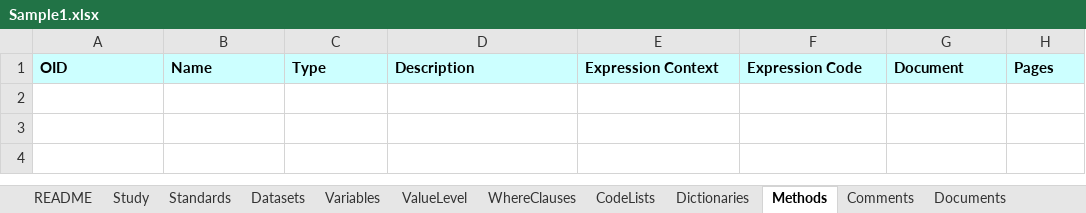
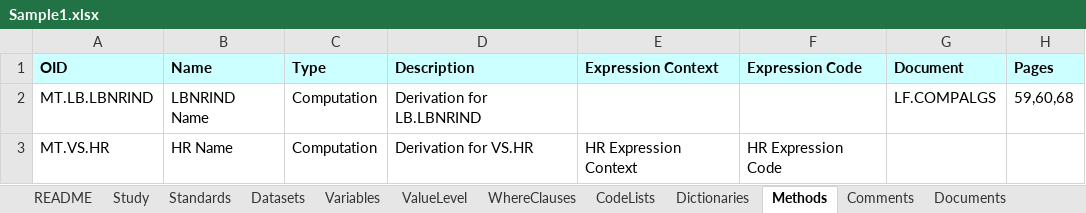
Before and after one commit to cdisc-org/data-definition-engine, an Excel workbook: src/DefineFromExcel/DDS_excel/Templates/Template1/Sample1.xlsx, sheet Methods, drawn as a sheet; values as stored, in another font and other column widths than the file's, no borders; the diff names each change by its address in the sheet, - before the commit and + after, or states it on an @@ line.

```diff
--- a/src/DefineFromExcel/DDS_excel/Templates/Template1/Sample1.xlsx (sheet Methods)
+++ b/src/DefineFromExcel/DDS_excel/Templates/Template1/Sample1.xlsx (sheet Methods)
+row 2: MT.LB.LBNRIND | LBNRIND Name | Computation | Derivation for LB.LBNRIND |  |  | LF.COMPALGS | 59,60,68
+row 3: MT.VS.HR | HR Name | Computation | Derivation for VS.HR | HR Expression Context | HR Expression Code
```
Also changed, not shown: sheet Variables, sheet ValueLevel, sheet WhereClauses, sheet Comments, sheet Dictionaries, sheet Documents, 2 more sheets, hidden cells, src/DefineFromExcel/DDS_excel/Templates/Template1/Sample1_schema_validation.xlsx, 15 other files.
